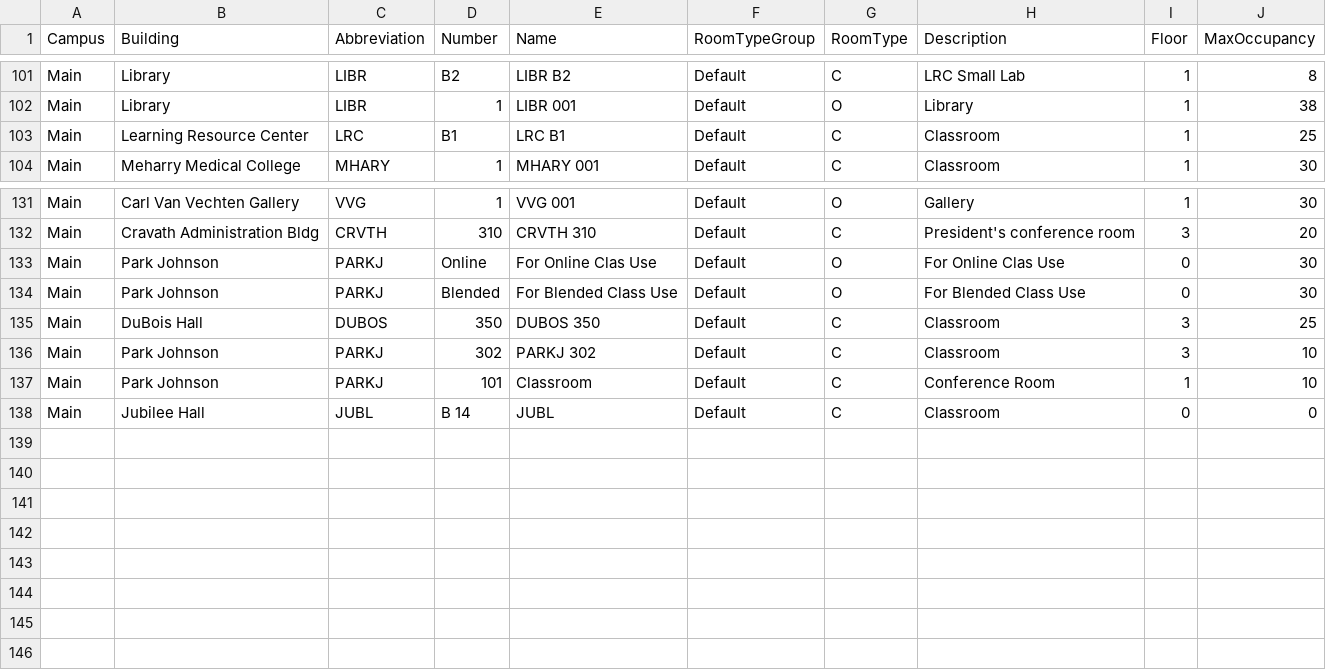
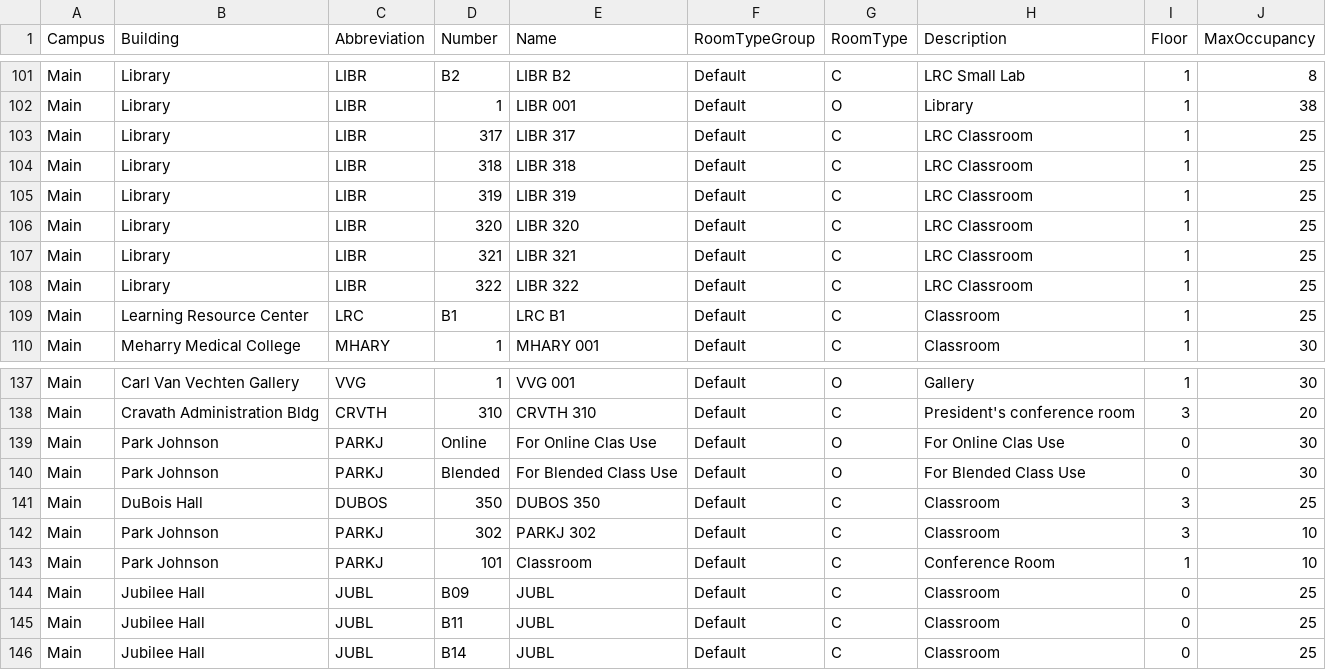
Before and after one commit to shaniyaclement/Classroom-Organization-and-Assignment-Tool, a CSV file: Classrooms.csv, drawn as a sheet; only a part is shown, gaps mark what is left out.

Commit message:
Updated to have specific building support. Updated Course Catalog to have 13 courses I will use for demo. Updated README file

```diff
--- a/Classrooms.csv
+++ b/Classrooms.csv
@@ -102,2 +102,8 @@ Main,Library,LIBR,B2,LIBR B2,Default,C,LRC Small Lab,1,8
 Main,Library,LIBR,1,LIBR 001,Default,O,Library,1,38
+Main,Library,LIBR,317,LIBR 317,Default,C,LRC Classroom,1,25
+Main,Library,LIBR,318,LIBR 318,Default,C,LRC Classroom,1,25
+Main,Library,LIBR,319,LIBR 319,Default,C,LRC Classroom,1,25
+Main,Library,LIBR,320,LIBR 320,Default,C,LRC Classroom,1,25
+Main,Library,LIBR,321,LIBR 321,Default,C,LRC Classroom,1,25
+Main,Library,LIBR,322,LIBR 322,Default,C,LRC Classroom,1,25
 Main,Learning Resource Center,LRC,B1,LRC B1,Default,C,Classroom,1,25
@@ -137,2 +143,4 @@ Main,Park Johnson,PARKJ,302,PARKJ 302,Default,C,Classroom,3,10
 Main,Park Johnson,PARKJ,101,Classroom,Default,C,Conference Room,1,10
-Main,Jubilee Hall,JUBL,B 14,JUBL,Default,C,Classroom,0,0
+Main,Jubilee Hall,JUBL,B09,JUBL,Default,C,Classroom,0,25
+Main,Jubilee Hall,JUBL,B11,JUBL,Default,C,Classroom,0,25
+Main,Jubilee Hall,JUBL,B14,JUBL,Default,C,Classroom,0,25
```
Also changed, not shown: Course_Catalog.csv, 2 other files.
